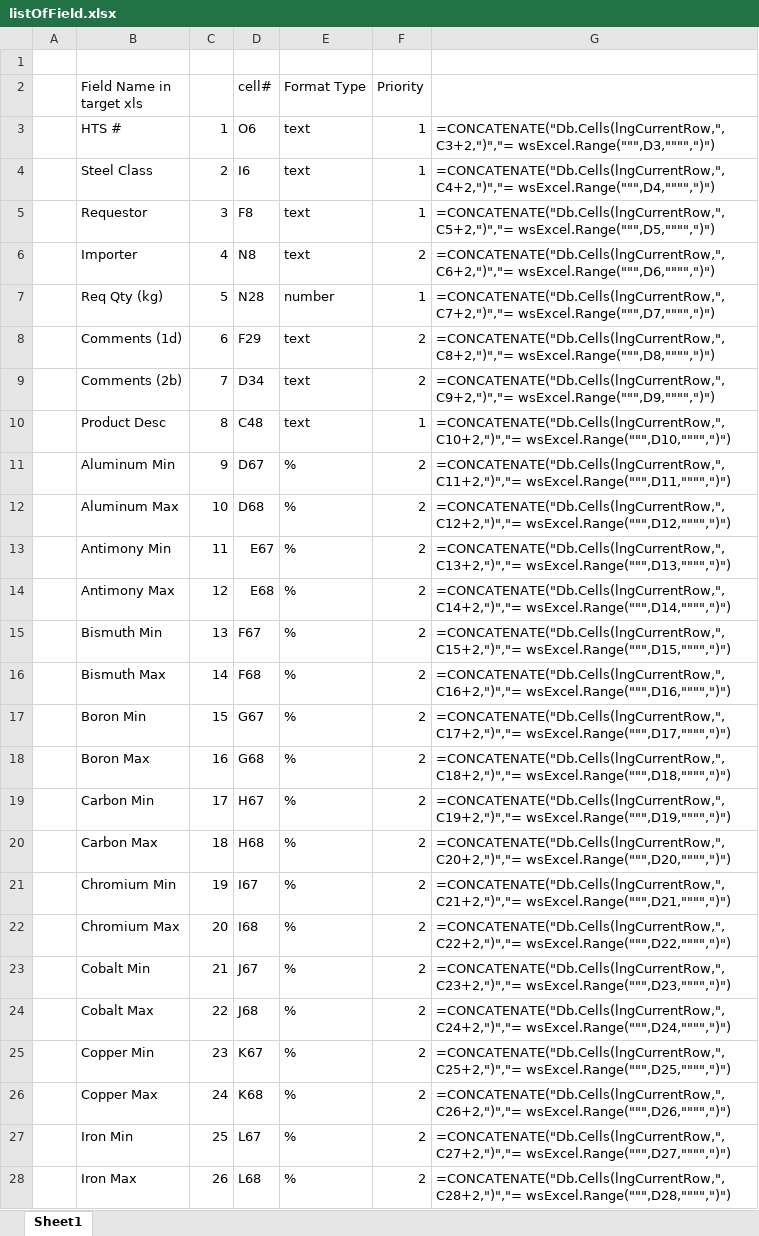
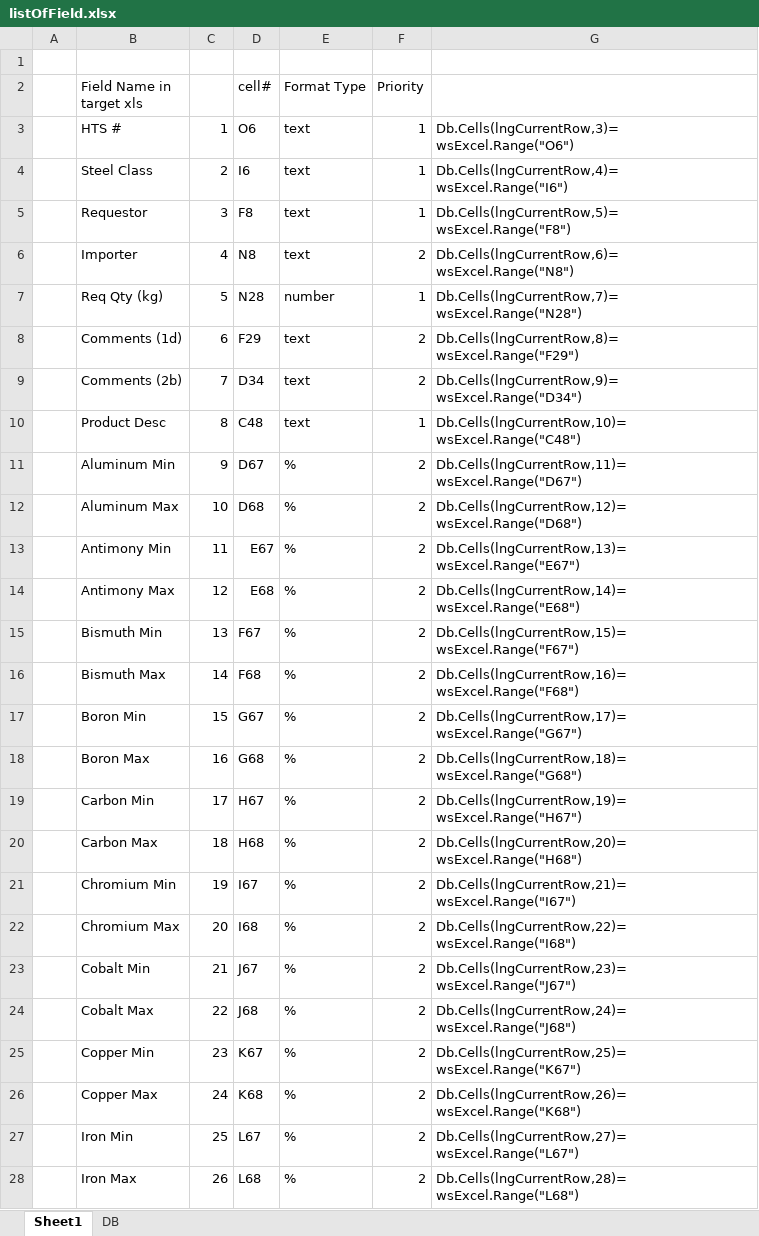
Before and after one commit to garaco/prueba, an Excel workbook: listOfField.xlsx, sheet Sheet1, drawn as a sheet; only a part is shown; values as stored, in another font and other column widths than the file's, no cell formats; formulas are shown in place of their values; the diff covers the shown part only; the diff names each change by its address in the sheet, - before the commit and + after, or states it on an @@ line.

```diff
--- a/listOfField.xlsx (sheet Sheet1)
+++ b/listOfField.xlsx (sheet Sheet1)
+sheet tab: DB
-G3: =CONCATENATE("Db.Cells(lngCurrentRow,",C3+2,")","= wsExcel.Range(""",D3,"""",")")
+G3: Db.Cells(lngCurrentRow,3)= wsExcel.Range("O6")
-G4: =CONCATENATE("Db.Cells(lngCurrentRow,",C4+2,")","= wsExcel.Range(""",D4,"""",")")
+G4: Db.Cells(lngCurrentRow,4)= wsExcel.Range("I6")
-G5: =CONCATENATE("Db.Cells(lngCurrentRow,",C5+2,")","= wsExcel.Range(""",D5,"""",")")
+G5: Db.Cells(lngCurrentRow,5)= wsExcel.Range("F8")
-G6: =CONCATENATE("Db.Cells(lngCurrentRow,",C6+2,")","= wsExcel.Range(""",D6,"""",")")
+G6: Db.Cells(lngCurrentRow,6)= wsExcel.Range("N8")
-G7: =CONCATENATE("Db.Cells(lngCurrentRow,",C7+2,")","= wsExcel.Range(""",D7,"""",")")
+G7: Db.Cells(lngCurrentRow,7)= wsExcel.Range("N28")
-G8: =CONCATENATE("Db.Cells(lngCurrentRow,",C8+2,")","= wsExcel.Range(""",D8,"""",")")
+G8: Db.Cells(lngCurrentRow,8)= wsExcel.Range("F29")
-G9: =CONCATENATE("Db.Cells(lngCurrentRow,",C9+2,")","= wsExcel.Range(""",D9,"""",")")
+G9: Db.Cells(lngCurrentRow,9)= wsExcel.Range("D34")
-G10: =CONCATENATE("Db.Cells(lngCurrentRow,",C10+2,")","= wsExcel.Range(""",D10,"""",")")
+G10: Db.Cells(lngCurrentRow,10)= wsExcel.Range("C48")
-G11: =CONCATENATE("Db.Cells(lngCurrentRow,",C11+2,")","= wsExcel.Range(""",D11,"""",")")
+G11: Db.Cells(lngCurrentRow,11)= wsExcel.Range("D67")
-G12: =CONCATENATE("Db.Cells(lngCurrentRow,",C12+2,")","= wsExcel.Range(""",D12,"""",")")
+G12: Db.Cells(lngCurrentRow,12)= wsExcel.Range("D68")
-G13: =CONCATENATE("Db.Cells(lngCurrentRow,",C13+2,")","= wsExcel.Range(""",D13,"""",")")
+G13: Db.Cells(lngCurrentRow,13)= wsExcel.Range("E67")
-G14: =CONCATENATE("Db.Cells(lngCurrentRow,",C14+2,")","= wsExcel.Range(""",D14,"""",")")
+G14: Db.Cells(lngCurrentRow,14)= wsExcel.Range("E68")
-G15: =CONCATENATE("Db.Cells(lngCurrentRow,",C15+2,")","= wsExcel.Range(""",D15,"""",")")
+G15: Db.Cells(lngCurrentRow,15)= wsExcel.Range("F67")
-G16: =CONCATENATE("Db.Cells(lngCurrentRow,",C16+2,")","= wsExcel.Range(""",D16,"""",")")
+G16: Db.Cells(lngCurrentRow,16)= wsExcel.Range("F68")
-G17: =CONCATENATE("Db.Cells(lngCurrentRow,",C17+2,")","= wsExcel.Range(""",D17,"""",")")
+G17: Db.Cells(lngCurrentRow,17)= wsExcel.Range("G67")
-G18: =CONCATENATE("Db.Cells(lngCurrentRow,",C18+2,")","= wsExcel.Range(""",D18,"""",")")
+G18: Db.Cells(lngCurrentRow,18)= wsExcel.Range("G68")
-G19: =CONCATENATE("Db.Cells(lngCurrentRow,",C19+2,")","= wsExcel.Range(""",D19,"""",")")
+G19: Db.Cells(lngCurrentRow,19)= wsExcel.Range("H67")
-G20: =CONCATENATE("Db.Cells(lngCurrentRow,",C20+2,")","= wsExcel.Range(""",D20,"""",")")
+G20: Db.Cells(lngCurrentRow,20)= wsExcel.Range("H68")
-G21: =CONCATENATE("Db.Cells(lngCurrentRow,",C21+2,")","= wsExcel.Range(""",D21,"""",")")
+G21: Db.Cells(lngCurrentRow,21)= wsExcel.Range("I67")
-G22: =CONCATENATE("Db.Cells(lngCurrentRow,",C22+2,")","= wsExcel.Range(""",D22,"""",")")
+G22: Db.Cells(lngCurrentRow,22)= wsExcel.Range("I68")
-G23: =CONCATENATE("Db.Cells(lngCurrentRow,",C23+2,")","= wsExcel.Range(""",D23,"""",")")
+G23: Db.Cells(lngCurrentRow,23)= wsExcel.Range("J67")
-G24: =CONCATENATE("Db.Cells(lngCurrentRow,",C24+2,")","= wsExcel.Range(""",D24,"""",")")
+G24: Db.Cells(lngCurrentRow,24)= wsExcel.Range("J68")
-G25: =CONCATENATE("Db.Cells(lngCurrentRow,",C25+2,")","= wsExcel.Range(""",D25,"""",")")
+G25: Db.Cells(lngCurrentRow,25)= wsExcel.Range("K67")
-G26: =CONCATENATE("Db.Cells(lngCurrentRow,",C26+2,")","= wsExcel.Range(""",D26,"""",")")
+G26: Db.Cells(lngCurrentRow,26)= wsExcel.Range("K68")
-G27: =CONCATENATE("Db.Cells(lngCurrentRow,",C27+2,")","= wsExcel.Range(""",D27,"""",")")
+G27: Db.Cells(lngCurrentRow,27)= wsExcel.Range("L67")
-G28: =CONCATENATE("Db.Cells(lngCurrentRow,",C28+2,")","= wsExcel.Range(""",D28,"""",")")
+G28: Db.Cells(lngCurrentRow,28)= wsExcel.Range("L68")
```
Also changed, not shown: 65 edited cells elsewhere in this sheet, cell formats, 6 other files.
